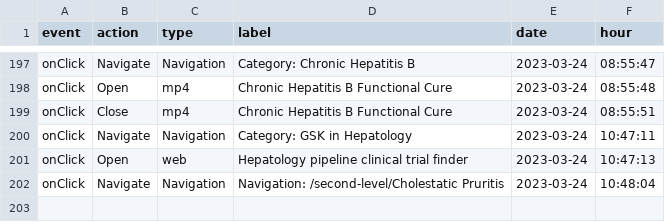
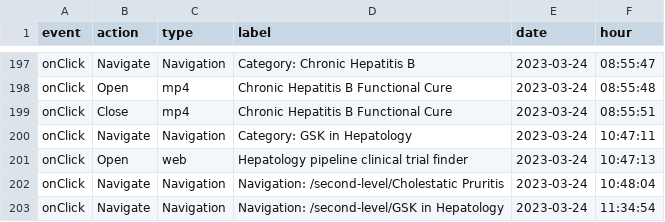
Before and after one commit to LidiaCana/gsk-test, a CSV file: 8c-16-45-23-37-39-gsk-liverconnect.csv, drawn as a sheet; only a part is shown, gaps mark what is left out.

Commit message:
Initial commit

```diff
--- a/8c-16-45-23-37-39-gsk-liverconnect.csv
+++ b/8c-16-45-23-37-39-gsk-liverconnect.csv
@@ -202 +202,2 @@
 "onClick","Navigate","Navigation","Navigation: /second-level/Cholestatic Pruritis","2023-03-24","10:48:04"
+"onClick","Navigate","Navigation","Navigation: /second-level/GSK in Hepatology","2023-03-24","11:34:54"
```
